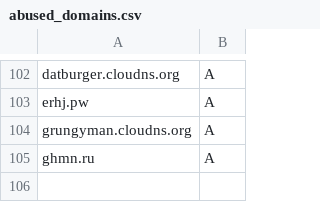
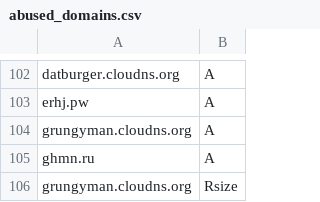
Before and after one commit to smurfmonitor/dns-iptables-rules, a CSV file: abused_domains.csv, drawn as a sheet; only a part is shown, gaps mark what is left out.

Commit message:
New domain grungyman.cloudns.org

```diff
--- a/abused_domains.csv
+++ b/abused_domains.csv
@@ -105 +105,2 @@ grungyman.cloudns.org; A
 ghmn.ru; A
+grungyman.cloudns.org; Rsize
```
Also changed, not shown: 2 other files.
